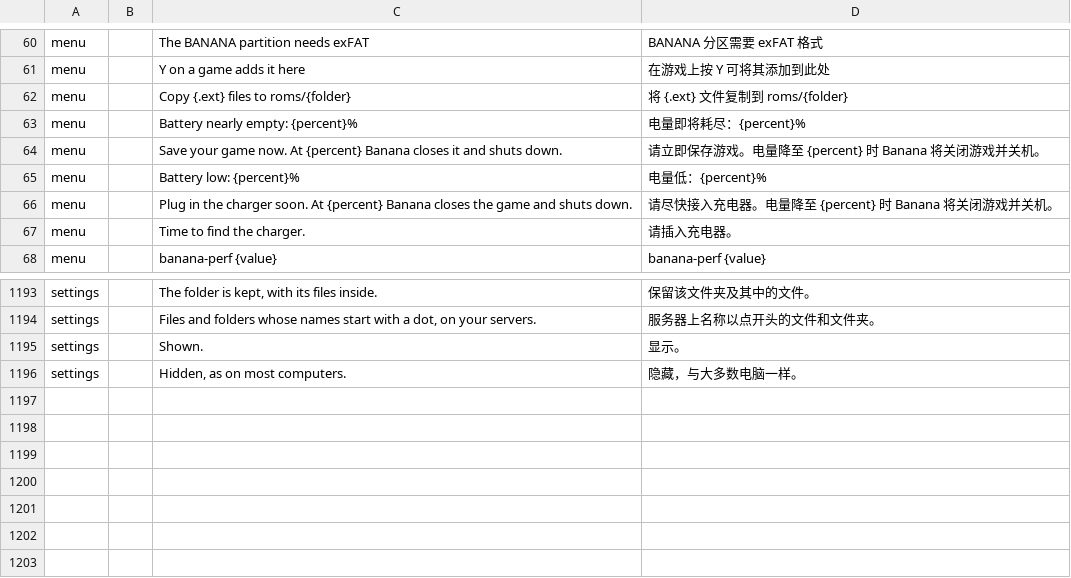
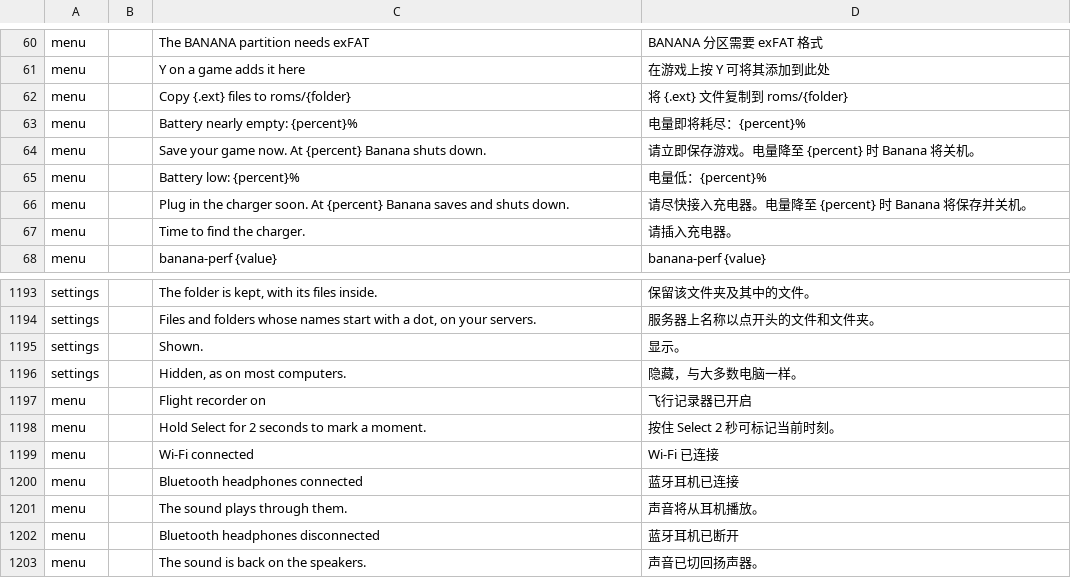
Before and after one commit to swouapiy/BananaLinux, a TSV file: ui/assets/lang/zh-cn.tsv, drawn as a sheet; only a part is shown, gaps mark what is left out.

```diff
--- a/ui/assets/lang/zh-cn.tsv
+++ b/ui/assets/lang/zh-cn.tsv
@@ -63,5 +63,5 @@ menu		Copy {.ext} files to roms/{folder}	将 {.ext} 文件复制到 roms/{folder
 menu		Battery nearly empty: {percent}%	电量即将耗尽：{percent}%
-menu		Save your game now. At {percent} Banana closes it and shuts down.	请立即保存游戏。电量降至 {percent} 时 Banana 将关闭游戏并关机。
+menu		Save your game now. At {percent} Banana shuts down.	请立即保存游戏。电量降至 {percent} 时 Banana 将关机。
 menu		Battery low: {percent}%	电量低：{percent}%
-menu		Plug in the charger soon. At {percent} Banana closes the game and shuts down.	请尽快接入充电器。电量降至 {percent} 时 Banana 将关闭游戏并关机。
+menu		Plug in the charger soon. At {percent} Banana saves and shuts down.	请尽快接入充电器。电量降至 {percent} 时 Banana 将保存并关机。
 menu		Time to find the charger.	请插入充电器。
@@ -1196 +1196,8 @@ settings		Shown.	显示。
 settings		Hidden, as on most computers.	隐藏，与大多数电脑一样。
+menu		Flight recorder on	飞行记录器已开启
+menu		Hold Select for 2 seconds to mark a moment.	按住 Select 2 秒可标记当前时刻。
+menu		Wi-Fi connected	Wi-Fi 已连接
+menu		Bluetooth headphones connected	蓝牙耳机已连接
+menu		The sound plays through them.	声音将从耳机播放。
+menu		Bluetooth headphones disconnected	蓝牙耳机已断开
+menu		The sound is back on the speakers.	声音已切回扬声器。
```
Also changed, not shown: 7 other files.
